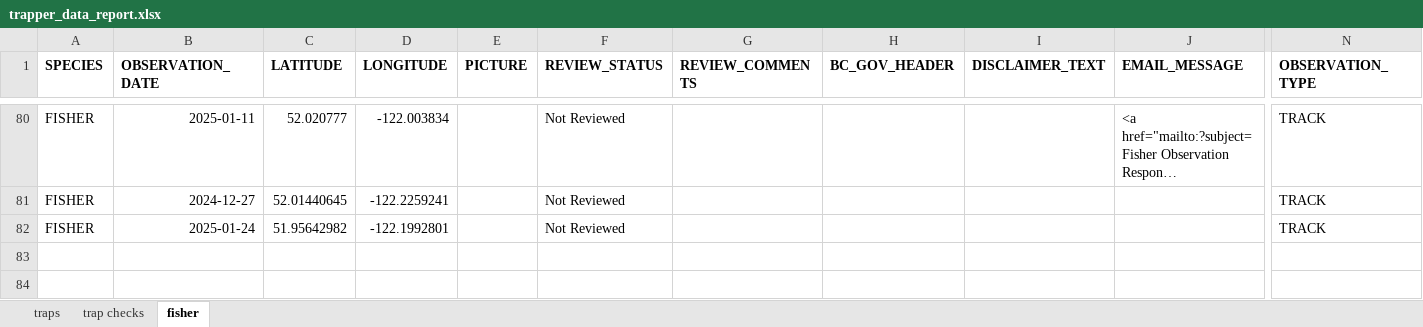
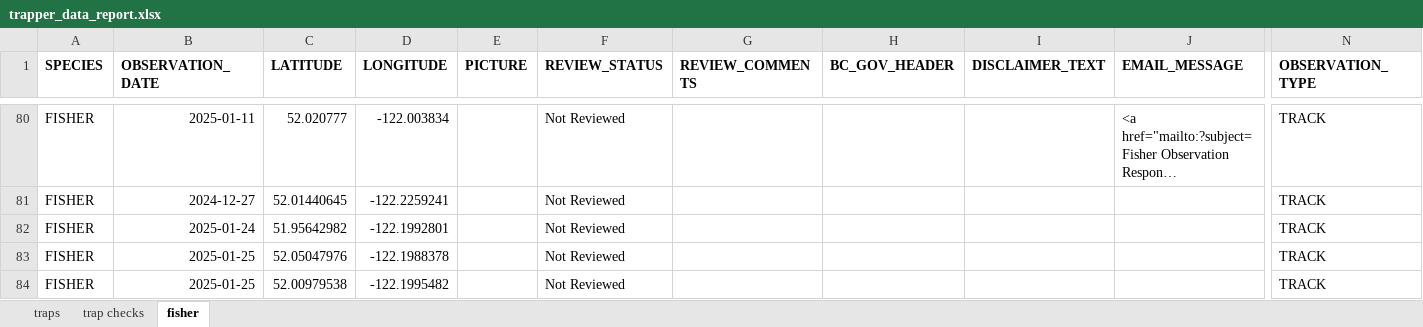
Before and after one commit to GraydonShevchenko/trapper-data-reporting, an Excel workbook: trapper_data_report.xlsx, sheet fisher, drawn as a sheet; only a part is shown, gaps mark what is left out; long unchanged cells end in …; values as stored, in another font and other column widths than the file's, no borders; rows hold the shown columns only; the diff names each change by its address in the sheet, - before the commit and + after, or states it on an @@ line.

```diff
--- a/trapper_data_report.xlsx (sheet fisher)
+++ b/trapper_data_report.xlsx (sheet fisher)
+row 83: FISHER | 2025-01-25 | 52.05047976 | -122.1988378 |  | Not Reviewed |  |  |  |  | TRACK
+row 84: FISHER | 2025-01-25 | 52.00979538 | -122.1995482 |  | Not Reviewed |  |  |  |  | TRACK
```
Also changed, not shown: 1 other file.
